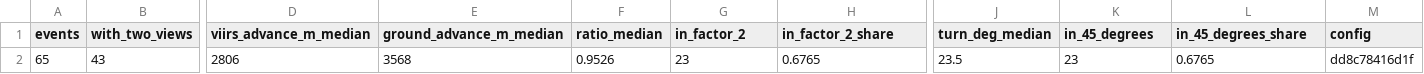
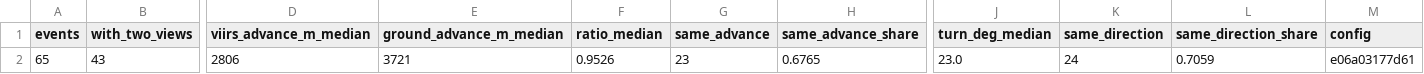
Before and after one commit to Amillanv/CHISPA, a CSV file: results/2023/advance_check.csv, drawn as a sheet; only a part is shown, gaps mark what is left out; the diff names each change by its address in the sheet, - before the commit and + after, or states it on an @@ line.

```diff
--- a/results/2023/advance_check.csv
+++ b/results/2023/advance_check.csv
-G1: in_factor_2
+G1: same_advance
-H1: in_factor_2_share
+H1: same_advance_share
-K1: in_45_degrees
+K1: same_direction
-L1: in_45_degrees_share
+L1: same_direction_share
-E2 (ground_advance_m_median): 3568
+E2 (ground_advance_m_median): 3721
-J2 (turn_deg_median): 23.5
+J2 (turn_deg_median): 23.0
-K2 (same_direction): 23
+K2 (same_direction): 24
-L2 (same_direction_share): 0.6765
+L2 (same_direction_share): 0.7059
-M2 (config): dd8c78416d1f
+M2 (config): e06a03177d61
```
Also changed, not shown: results/2023/advance_check/events.csv, results/2024/advance_check/events.csv, 39 other files.
